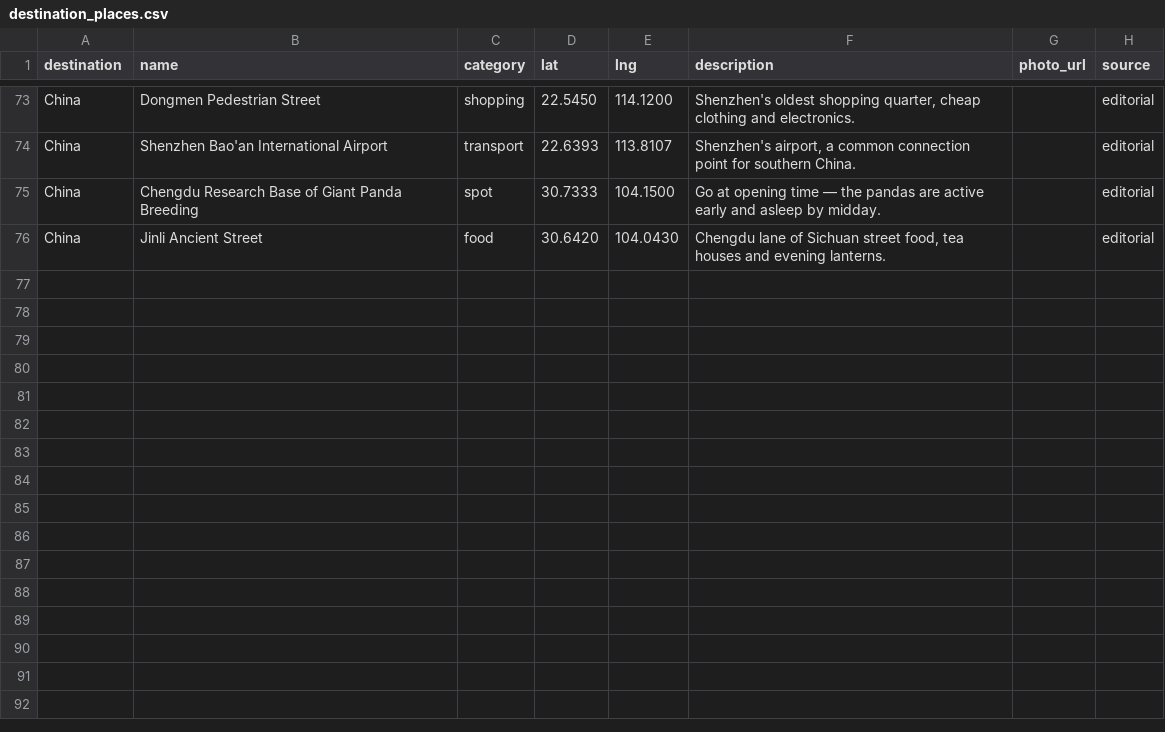
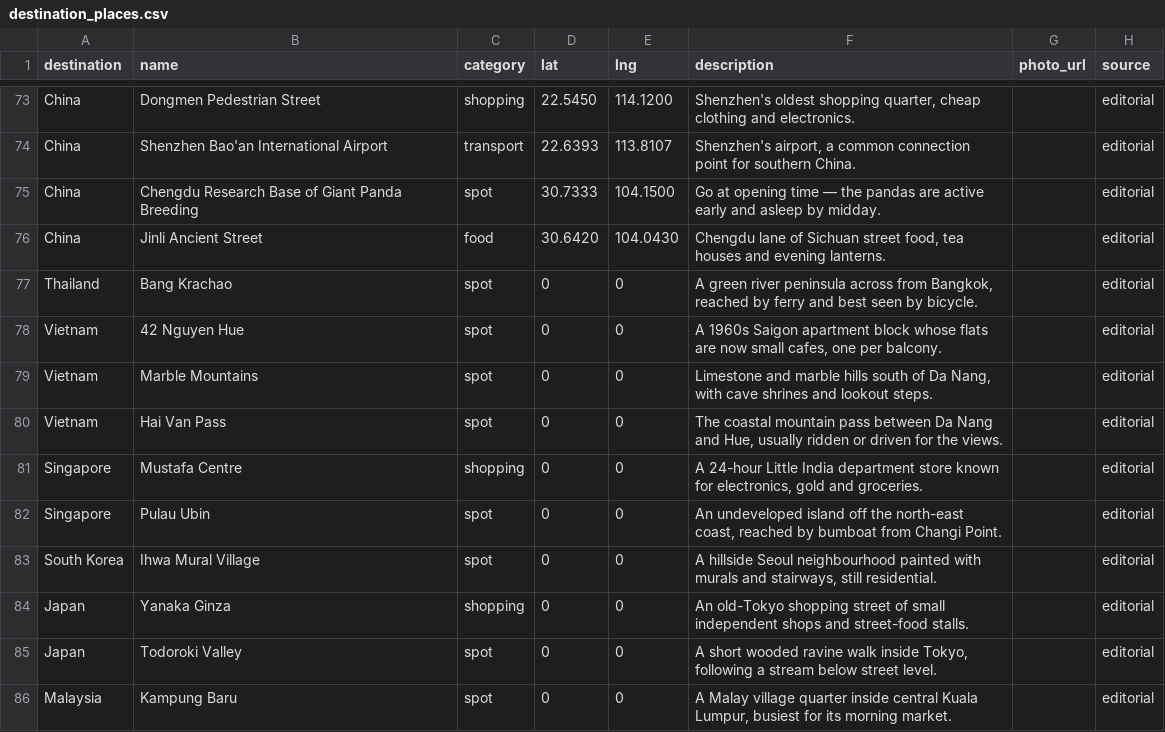
Before and after one commit to laykheangma95-ops/Travel-app, a CSV file: supabase/seeds/destination_places.csv, drawn as a sheet; only a part is shown, gaps mark what is left out.

```diff
--- a/supabase/seeds/destination_places.csv
+++ b/supabase/seeds/destination_places.csv
@@ -76 +76,11 @@ China,Chengdu Research Base of Giant Panda Breeding,spot,30.7333,104.1500,"Go at
 China,Jinli Ancient Street,food,30.6420,104.0430,"Chengdu lane of Sichuan street food, tea houses and evening lanterns.",,editorial
+Thailand,Bang Krachao,spot,0,0,"A green river peninsula across from Bangkok, reached by ferry and best seen by bicycle.",,editorial
+Vietnam,42 Nguyen Hue,spot,0,0,"A 1960s Saigon apartment block whose flats are now small cafes, one per balcony.",,editorial
+Vietnam,Marble Mountains,spot,0,0,"Limestone and marble hills south of Da Nang, with cave shrines and lookout steps.",,editorial
+Vietnam,Hai Van Pass,spot,0,0,"The coastal mountain pass between Da Nang and Hue, usually ridden or driven for the views.",,editorial
+Singapore,Mustafa Centre,shopping,0,0,"A 24-hour Little India department store known for electronics, gold and groceries.",,editorial
+Singapore,Pulau Ubin,spot,0,0,"An undeveloped island off the north-east coast, reached by bumboat from Changi Point.",,editorial
+South Korea,Ihwa Mural Village,spot,0,0,"A hillside Seoul neighbourhood painted with murals and stairways, still residential.",,editorial
+Japan,Yanaka Ginza,shopping,0,0,"An old-Tokyo shopping street of small independent shops and street-food stalls.",,editorial
+Japan,Todoroki Valley,spot,0,0,"A short wooded ravine walk inside Tokyo, following a stream below street level.",,editorial
+Malaysia,Kampung Baru,spot,0,0,"A Malay village quarter inside central Kuala Lumpur, busiest for its morning market.",,editorial
```
Also changed, not shown: 19 other files.
